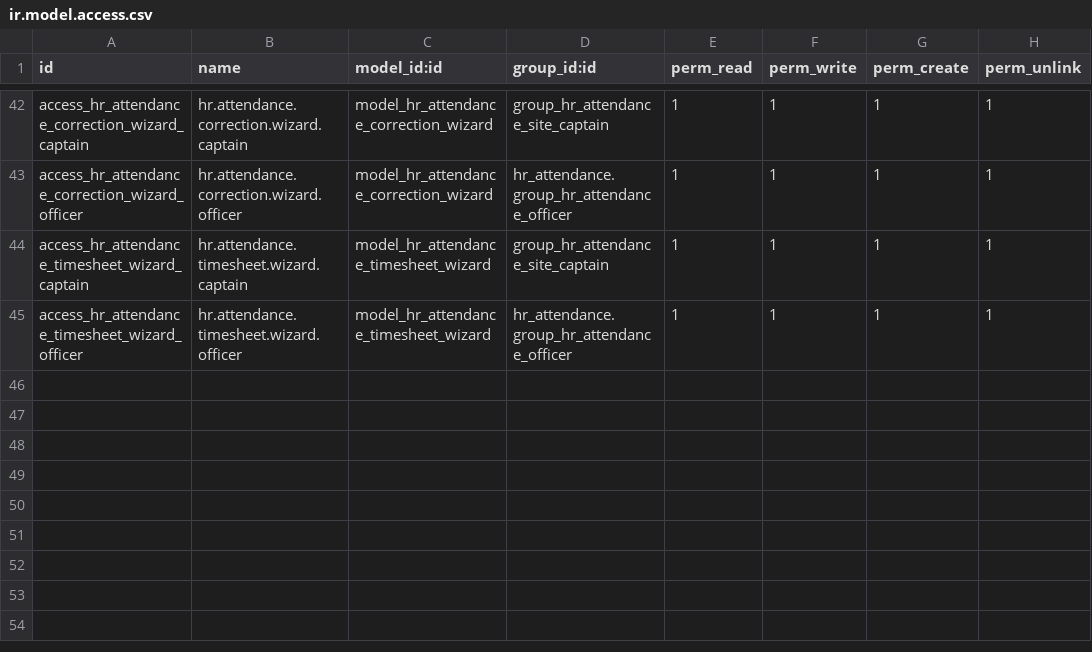
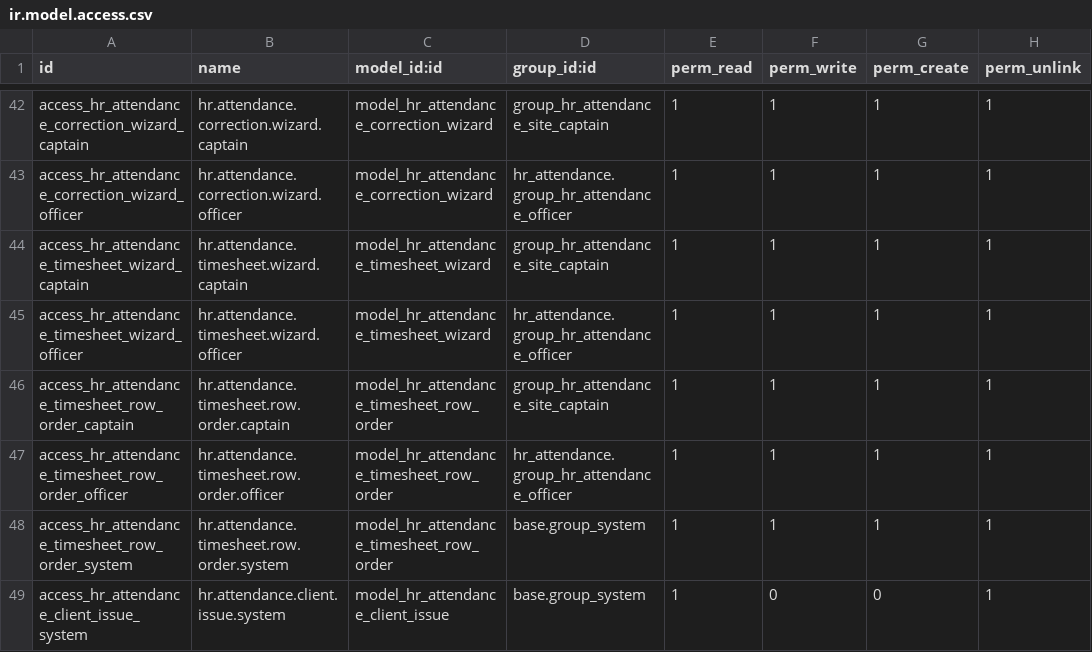
Before and after one commit to hmmm3012/KV-odoo, a CSV file: custom/hr_attendance_portal/security/ir.model.access.csv, drawn as a sheet; only a part is shown, gaps mark what is left out; the diff names each change by its address in the sheet, - before the commit and + after, or states it on an @@ line.

```diff
--- a/custom/hr_attendance_portal/security/ir.model.access.csv
+++ b/custom/hr_attendance_portal/security/ir.model.access.csv
+row 46: access_hr_attendance_timesheet_row_order_captain | hr.attendance.timesheet.row.order.captain | model_hr_attendance_timesheet_row_order | group_hr_attendance_site_captain | 1 | 1 | 1 | 1
+row 47: access_hr_attendance_timesheet_row_order_officer | hr.attendance.timesheet.row.order.officer | model_hr_attendance_timesheet_row_order | hr_attendance.group_hr_attendance_officer | 1 | 1 | 1 | 1
+row 48: access_hr_attendance_timesheet_row_order_system | hr.attendance.timesheet.row.order.system | model_hr_attendance_timesheet_row_order | base.group_system | 1 | 1 | 1 | 1
+row 49: access_hr_attendance_client_issue_system | hr.attendance.client.issue.system | model_hr_attendance_client_issue | base.group_system | 1 | 0 | 0 | 1
```
Also changed, not shown: 34 other files.
